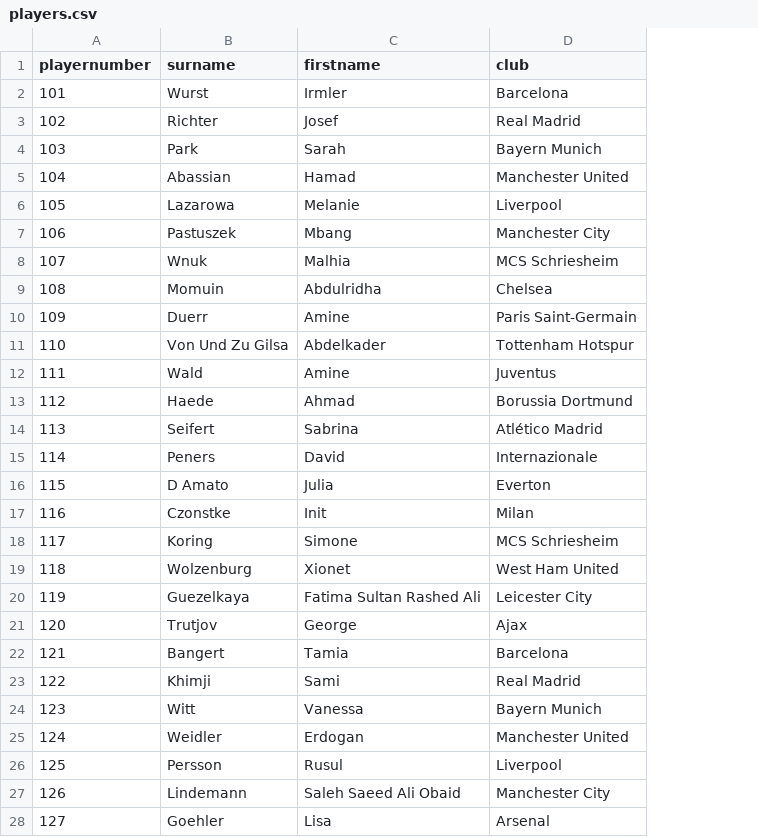
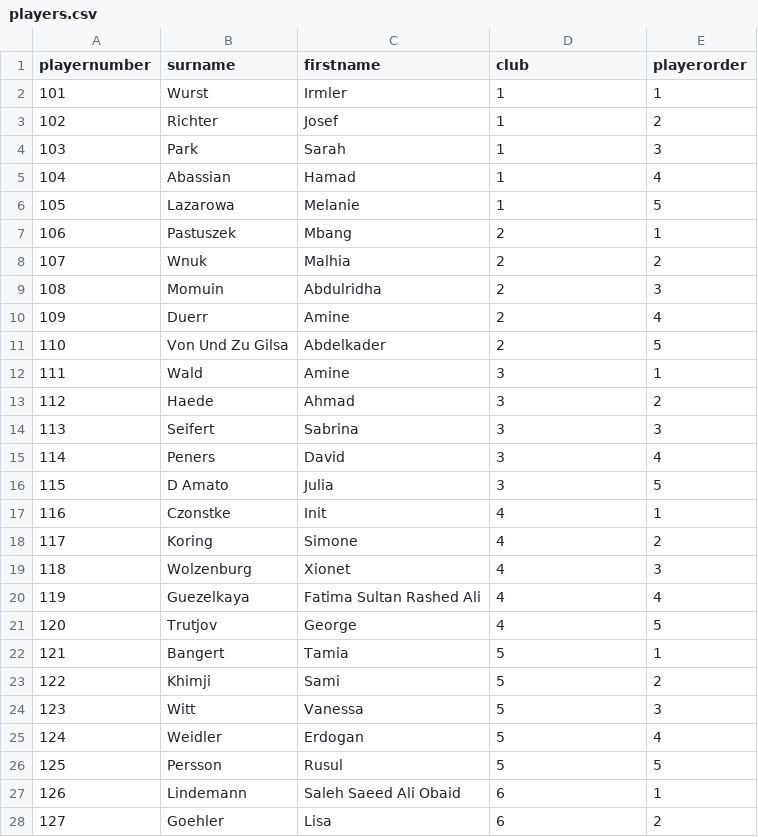
Before and after one commit to alizadehkashani/mcs, a CSV file: dev/players.csv, drawn as a sheet; only a part is shown; the diff covers the shown part only; the diff names each change by its address in the sheet, - before the commit and + after, or states it on an @@ line.

Commit message:
started work on new table structure

```diff
--- a/dev/players.csv
+++ b/dev/players.csv
+column E (playerorder), rows 2-28: 1 | 2 | 3 | 4 | 5 | 1 | 2 | 3 | 4 | 5 | 1 | 2 | 3 | 4 | 5 | 1 | 2 | 3 | 4 | 5 | 1 | 2 | 3 | 4 | 5 | 1 | 2
-D2 (club): Barcelona
+D2 (club): 1
-D3 (club): Real Madrid
+D3 (club): 1
-D4 (club): Bayern Munich
+D4 (club): 1
-D5 (club): Manchester United
+D5 (club): 1
-D6 (club): Liverpool
+D6 (club): 1
-D7 (club): Manchester City
+D7 (club): 2
-D8 (club): MCS Schriesheim
+D8 (club): 2
-D9 (club): Chelsea
+D9 (club): 2
-D10 (club): Paris Saint-Germain
+D10 (club): 2
-D11 (club): Tottenham Hotspur
+D11 (club): 2
-D12 (club): Juventus
+D12 (club): 3
-D13 (club): Borussia Dortmund
+D13 (club): 3
-D14 (club): Atlético Madrid
+D14 (club): 3
-D15 (club): Internazionale
+D15 (club): 3
-D16 (club): Everton
+D16 (club): 3
-D17 (club): Milan
+D17 (club): 4
-D18 (club): MCS Schriesheim
+D18 (club): 4
-D19 (club): West Ham United
+D19 (club): 4
-D20 (club): Leicester City
+D20 (club): 4
-D21 (club): Ajax
+D21 (club): 4
-D22 (club): Barcelona
+D22 (club): 5
-D23 (club): Real Madrid
+D23 (club): 5
-D24 (club): Bayern Munich
+D24 (club): 5
-D25 (club): Manchester United
+D25 (club): 5
-D26 (club): Liverpool
+D26 (club): 5
-D27 (club): Manchester City
+D27 (club): 6
-D28 (club): Arsenal
+D28 (club): 6
```
Also changed, not shown: 21 removed rows and 12 edited cells elsewhere in this file, dev/startgroup.csv, 13 other files.
